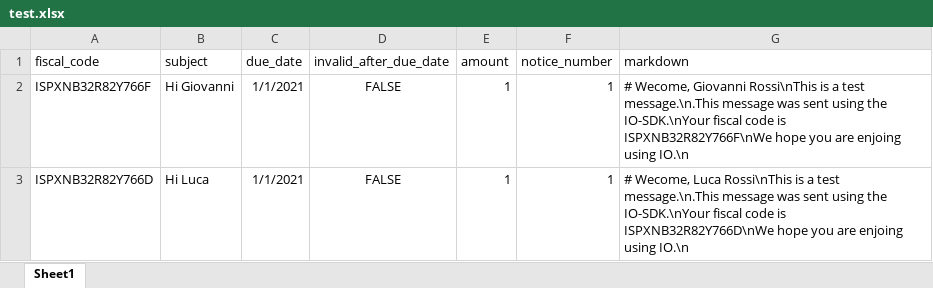
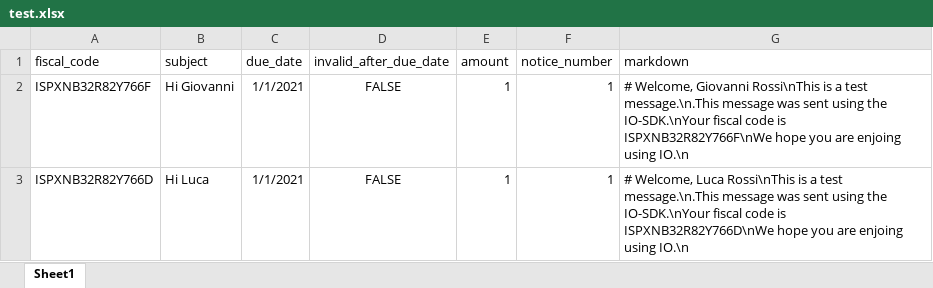
Before and after one commit to pagopa-archive/io-sdk-javascript, an Excel workbook: data/test.xlsx, sheet Sheet1, drawn as a sheet; values as stored, in another font and other column widths than the file's, no borders; the diff names each change by its address in the sheet, - before the commit and + after, or states it on an @@ line.

Commit message:
typos

```diff
--- a/data/test.xlsx (sheet Sheet1)
+++ b/data/test.xlsx (sheet Sheet1)
-G2 (markdown): # Wecome, Giovanni Rossi\nThis…
+G2 (markdown): # Welcome, Giovanni Rossi\nThis…
-G3 (markdown): # Wecome, Luca Rossi\nThis…
+G3 (markdown): # Welcome, Luca Rossi\nThis…
```
Also changed, not shown: data/data.xlsx, 3 other files.
